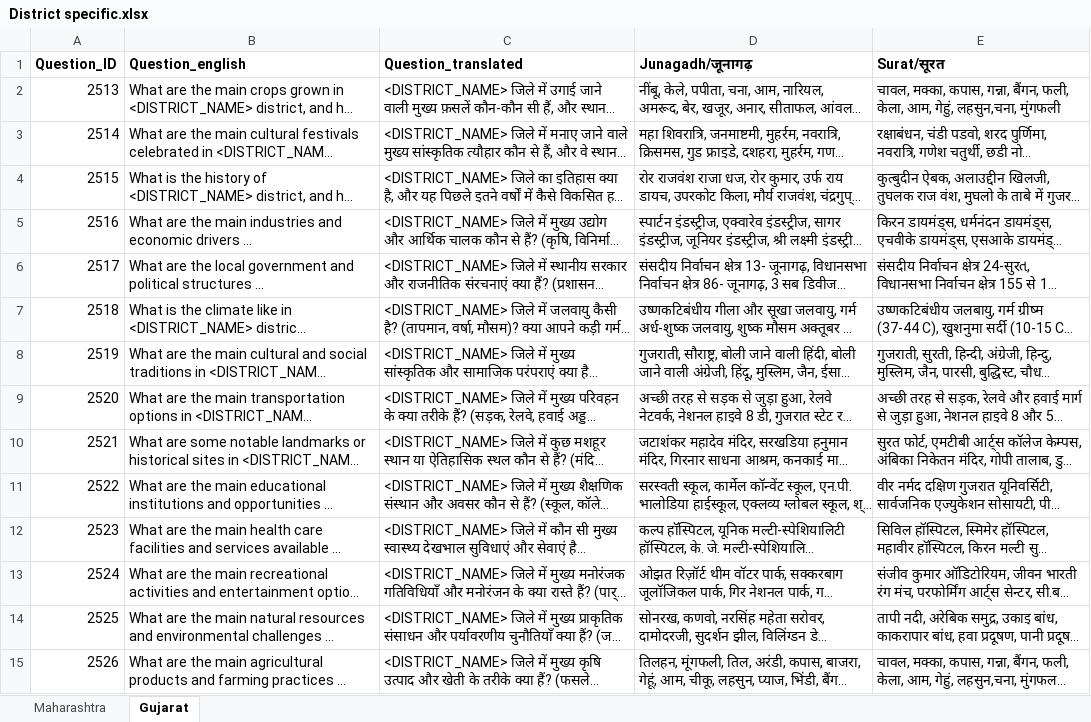
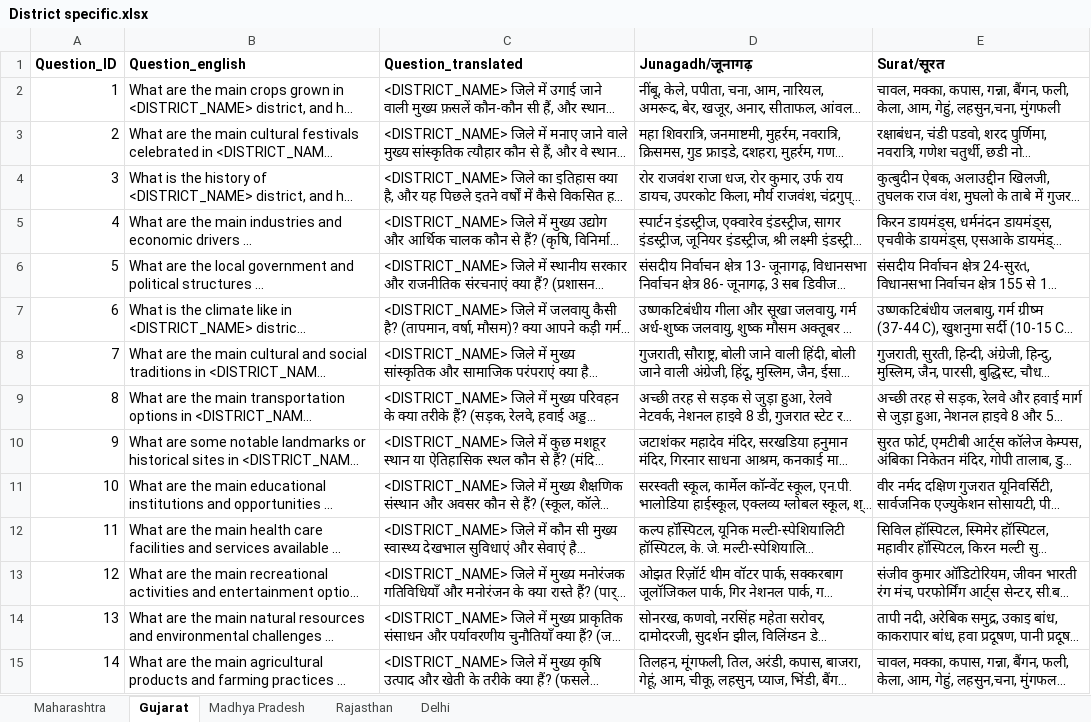
Before and after one commit to AI4Bharat/IndicVoices, an Excel workbook: text-resources/Sindhi/District specific.xlsx, sheet Gujarat, drawn as a sheet; only a part is shown; long unchanged cells end in …; values as stored, in another font and other column widths than the file's, no borders; charts and pictures not drawn; the diff covers the shown part only; the diff names each change by its address in the sheet, - before the commit and + after, or states it on an @@ line.

```diff
--- a/text-resources/Sindhi/District specific.xlsx (sheet Gujarat)
+++ b/text-resources/Sindhi/District specific.xlsx (sheet Gujarat)
+sheet tab: Madhya Pradesh
+sheet tab: Rajasthan
+sheet tab: Delhi
-A2 (Question_ID): 2513
+A2 (Question_ID): 1
-A3 (Question_ID): 2514
+A3 (Question_ID): 2
-A4 (Question_ID): 2515
+A4 (Question_ID): 3
-A5 (Question_ID): 2516
+A5 (Question_ID): 4
-A6 (Question_ID): 2517
+A6 (Question_ID): 5
-A7 (Question_ID): 2518
+A7 (Question_ID): 6
-A8 (Question_ID): 2519
+A8 (Question_ID): 7
-A9 (Question_ID): 2520
+A9 (Question_ID): 8
-A10 (Question_ID): 2521
+A10 (Question_ID): 9
-A11 (Question_ID): 2522
+A11 (Question_ID): 10
-A12 (Question_ID): 2523
+A12 (Question_ID): 11
-A13 (Question_ID): 2524
+A13 (Question_ID): 12
-A14 (Question_ID): 2525
+A14 (Question_ID): 13
-A15 (Question_ID): 2526
+A15 (Question_ID): 14
```
Also changed, not shown: 28 edited cells elsewhere in this sheet, sheet Maharashtra, charts or pictures, text-resources/Punjabi/Digitial transactions.xlsx, text-resources/Punjabi/Goverment services.xlsx, 26 other files.
